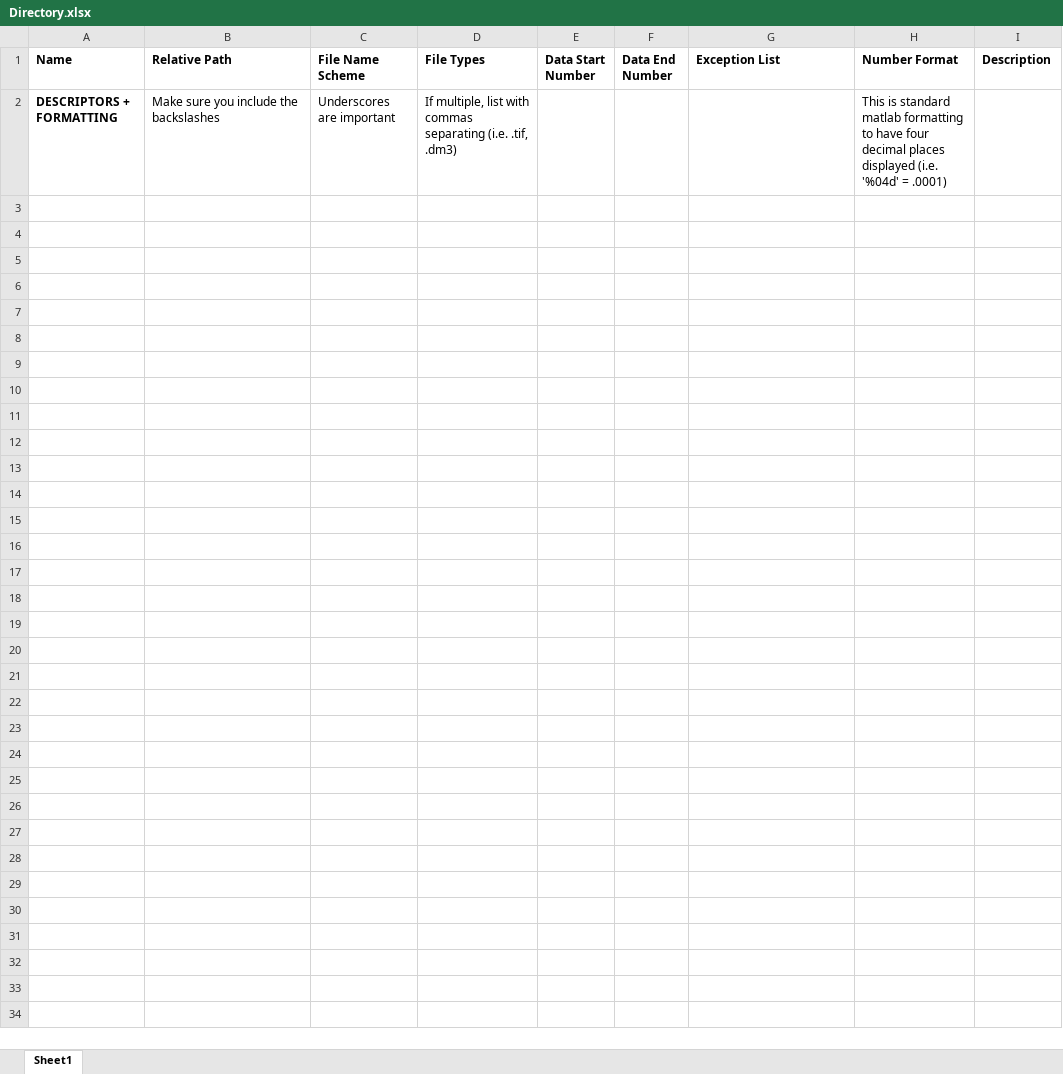
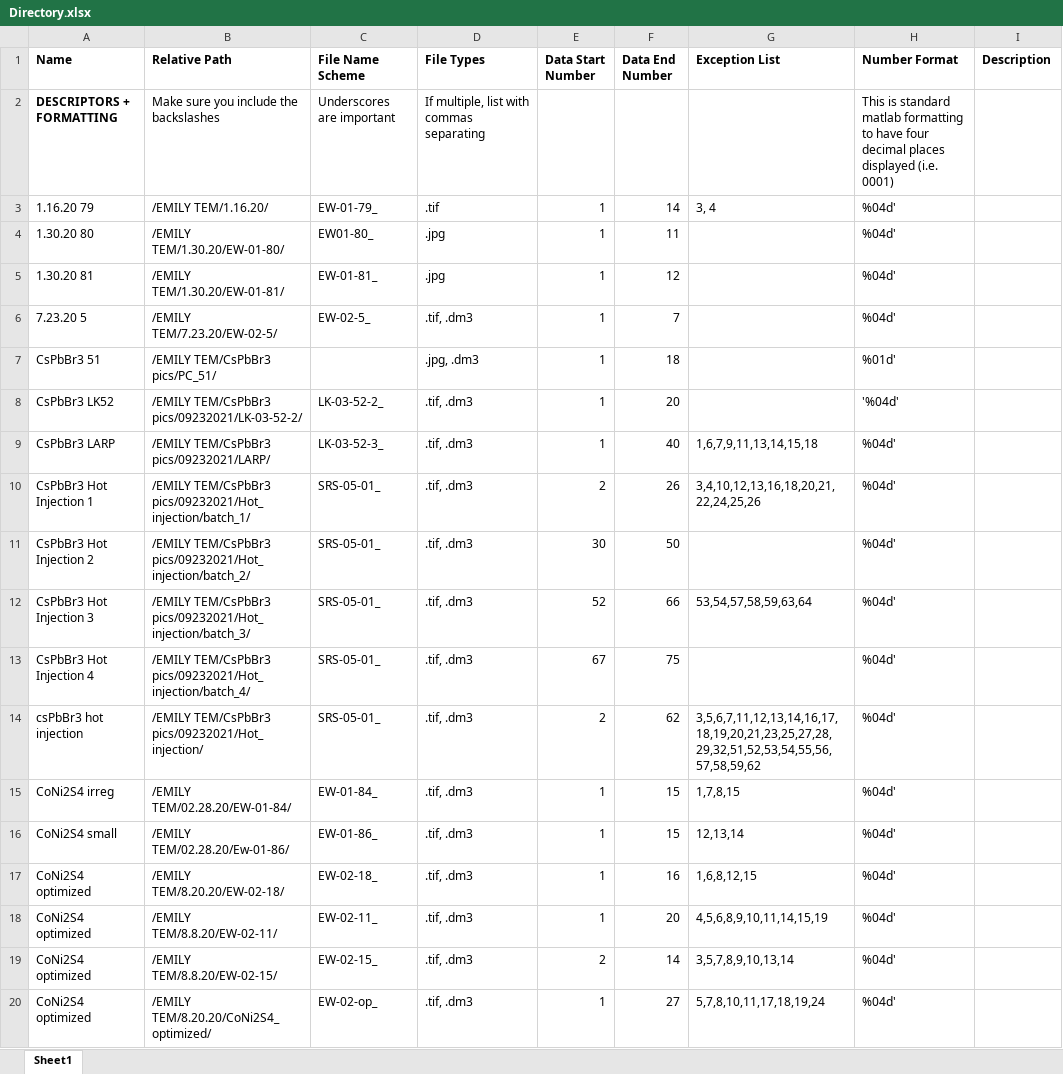
Before and after one commit to EmilyWill330/TEMPipeline, an Excel workbook: Directory.xlsx, sheet Sheet1, drawn as a sheet; only a part is shown; values as stored, in another font and other column widths than the file's, no borders; the diff covers the shown part only; the diff names each change by its address in the sheet, - before the commit and + after, or states it on an @@ line.

```diff
--- a/Directory.xlsx (sheet Sheet1)
+++ b/Directory.xlsx (sheet Sheet1)
-D2 (File Types): …commas separating (i.e. .tif, .dm3)
+D2 (File Types): …commas separating
-H2 (Number Format): …displayed (i.e. '%04d' = .0001)
+H2 (Number Format): …displayed (i.e. 0001)
+row 3: 1.16.20 79 | /EMILY TEM/1.16.20/ | EW-01-79_ | .tif | 1 | 14 | 3, 4 | %04d'
+row 4: 1.30.20 80 | /EMILY TEM/1.30.20/EW-01-80/ | EW01-80_ | .jpg | 1 | 11 |  | %04d'
+row 5: 1.30.20 81 | /EMILY TEM/1.30.20/EW-01-81/ | EW-01-81_ | .jpg | 1 | 12 |  | %04d'
+row 6: 7.23.20 5 | /EMILY TEM/7.23.20/EW-02-5/ | EW-02-5_ | .tif, .dm3 | 1 | 7 |  | %04d'
+row 7: CsPbBr3 51 | /EMILY TEM/CsPbBr3 pics/PC_51/ |  | .jpg, .dm3 | 1 | 18 |  | %01d'
+row 8: CsPbBr3 LK52 | /EMILY TEM/CsPbBr3 pics/09232021/LK-03-52-2/ | LK-03-52-2_ | .tif, .dm3 | 1 | 20 |  | '%04d'
+row 9: CsPbBr3 LARP | /EMILY TEM/CsPbBr3 pics/09232021/LARP/ | LK-03-52-3_ | .tif, .dm3 | 1 | 40 | 1,6,7,9,11,13,14,15,18 | %04d'
+row 10: CsPbBr3 Hot Injection 1 | /EMILY TEM/CsPbBr3 pics/09232021/Hot_injection/batch_1/ | SRS-05-01_ | .tif, .dm3 | 2 | 26 | 3,4,10,12,13,16,18,20,21,22,24,25,26 | %04d'
+row 11: CsPbBr3 Hot Injection 2 | /EMILY TEM/CsPbBr3 pics/09232021/Hot_injection/batch_2/ | SRS-05-01_ | .tif, .dm3 | 30 | 50 |  | %04d'
+row 12: CsPbBr3 Hot Injection 3 | /EMILY TEM/CsPbBr3 pics/09232021/Hot_injection/batch_3/ | SRS-05-01_ | .tif, .dm3 | 52 | 66 | 53,54,57,58,59,63,64 | %04d'
+row 13: CsPbBr3 Hot Injection 4 | /EMILY TEM/CsPbBr3 pics/09232021/Hot_injection/batch_4/ | SRS-05-01_ | .tif, .dm3 | 67 | 75 |  | %04d'
+row 14: csPbBr3 hot injection | /EMILY TEM/CsPbBr3 pics/09232021/Hot_injection/ | SRS-05-01_ | .tif, .dm3 | 2 | 62 | 3,5,6,7,11,12,13,14,16,17,18,19,20,21,23,25,27,28,29,32,51,52,53,54,55,56,57,58,59,62 | %04d'
+row 15: CoNi2S4 irreg | /EMILY TEM/02.28.20/EW-01-84/ | EW-01-84_ | .tif, .dm3 | 1 | 15 | 1,7,8,15 | %04d'
+row 16: CoNi2S4 small | /EMILY TEM/02.28.20/Ew-01-86/ | EW-01-86_ | .tif, .dm3 | 1 | 15 | 12,13,14 | %04d'
+row 17: CoNi2S4 optimized | /EMILY TEM/8.20.20/EW-02-18/ | EW-02-18_ | .tif, .dm3 | 1 | 16 | 1,6,8,12,15 | %04d'
+row 18: CoNi2S4 optimized | /EMILY TEM/8.8.20/EW-02-11/ | EW-02-11_ | .tif, .dm3 | 1 | 20 | 4,5,6,8,9,10,11,14,15,19 | %04d'
+row 19: CoNi2S4 optimized | /EMILY TEM/8.8.20/EW-02-15/ | EW-02-15_ | .tif, .dm3 | 2 | 14 | 3,5,7,8,9,10,13,14 | %04d'
+row 20: CoNi2S4 optimized | /EMILY TEM/8.20.20/CoNi2S4_optimized/ | EW-02-op_ | .tif, .dm3 | 1 | 27 | 5,7,8,10,11,17,18,19,24 | %04d'
```
Also changed, not shown: 74 added rows elsewhere in this sheet, 1 other file.
